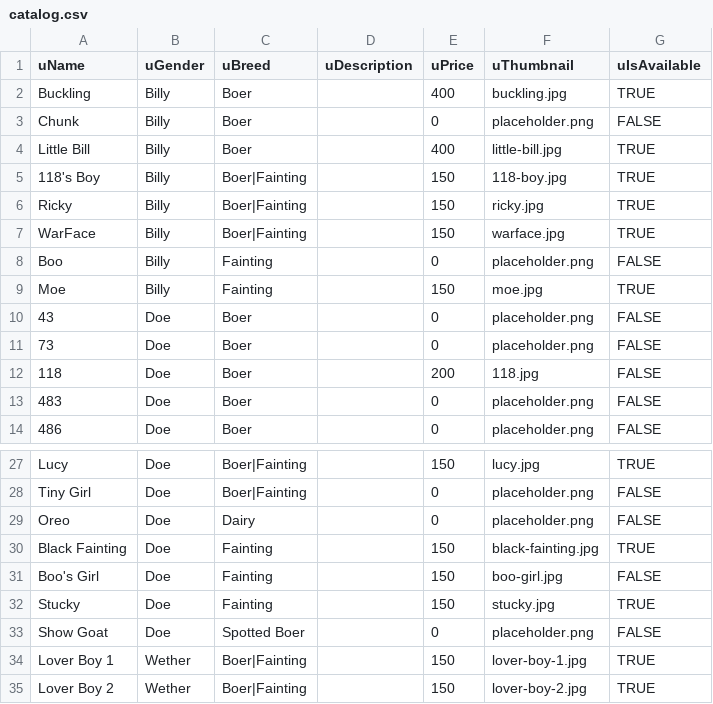
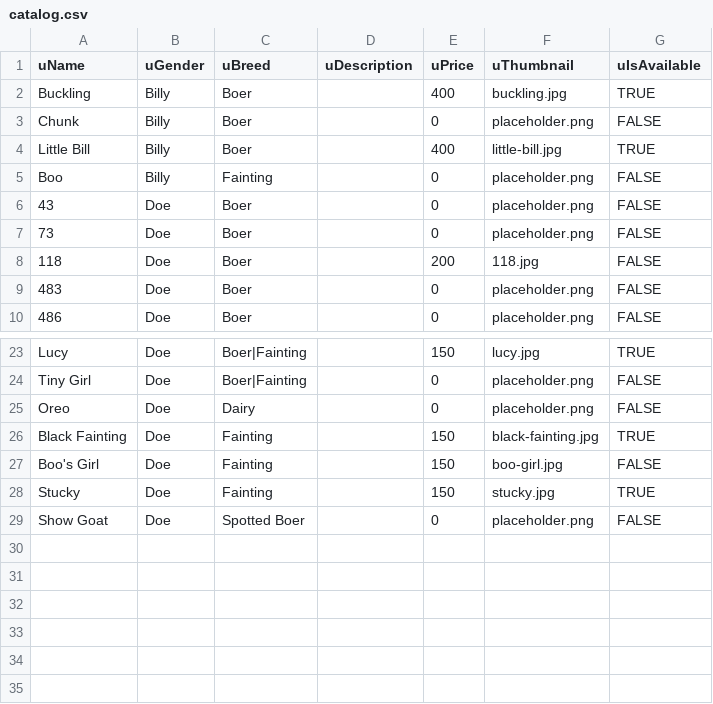
Before and after one commit to this-that-farm/com-thisthatfarm, a CSV file: data/catalog.csv, drawn as a sheet; only a part is shown, gaps mark what is left out; the diff names each change by its address in the sheet, - before the commit and + after, or states it on an @@ line.

Commit message:
feat: remove from catalog

```diff
--- a/data/catalog.csv
+++ b/data/catalog.csv
-row 5: 118's Boy | Billy | Boer|Fainting |  | 150 | 118-boy.jpg | TRUE
-row 6: Ricky | Billy | Boer|Fainting |  | 150 | ricky.jpg | TRUE
-row 7: WarFace | Billy | Boer|Fainting |  | 150 | warface.jpg | TRUE
-row 9: Moe | Billy | Fainting |  | 150 | moe.jpg | TRUE
-row 34: Lover Boy 1 | Wether | Boer|Fainting |  | 150 | lover-boy-1.jpg | TRUE
-row 35: Lover Boy 2 | Wether | Boer|Fainting |  | 150 | lover-boy-2.jpg | TRUE
```
Also changed, not shown: 6 other files.
